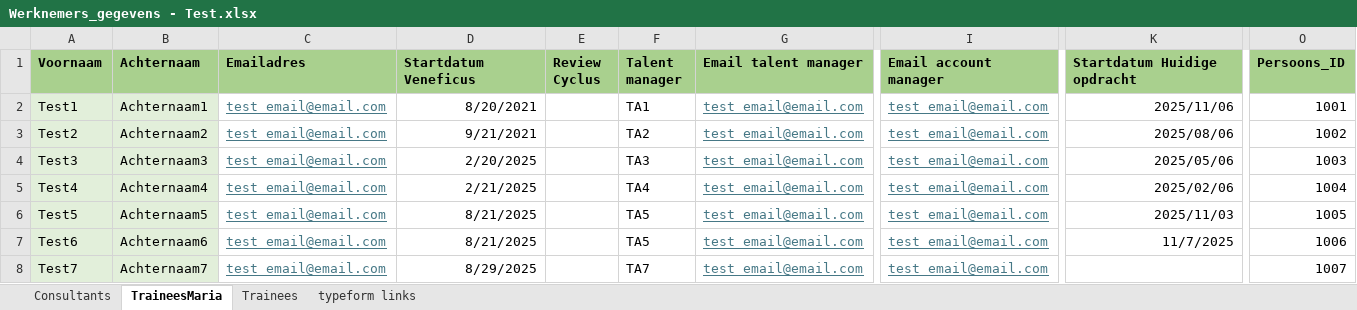
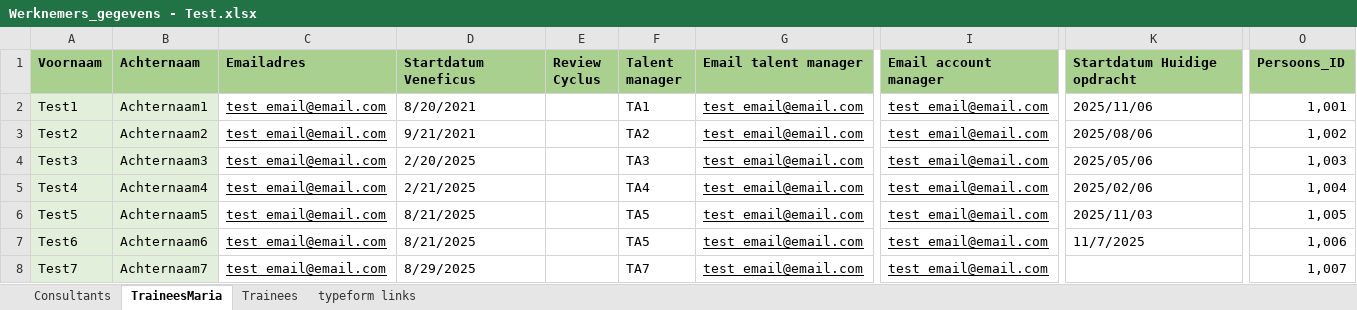
Before and after one commit to csharonc/Veneficus-projects, an Excel workbook: src/performance_dashboard/data/processed/Werknemers_gegevens - Test.xlsx, sheet TraineesMaria, drawn as a sheet; only a part is shown, gaps mark what is left out; values as stored, in another font and other column widths than the file's, no borders; table styles not drawn; the diff names each change by its address in the sheet, - before the commit and + after, or states it on an @@ line.

```diff
--- a/src/performance_dashboard/data/processed/Werknemers_gegevens - Test.xlsx (sheet TraineesMaria)
+++ b/src/performance_dashboard/data/processed/Werknemers_gegevens - Test.xlsx (sheet TraineesMaria)
-C2:C8 text colour: #467886
+C2:C8 text colour: black
-D2:D8 alignment: right
+D2:D8 alignment: left
-G2:G8 text colour: #467886
+G2:G8 text colour: black
-I2:I8 text colour: #467886
+I2:I8 text colour: black
-K2:K7 alignment: right
+K2:K7 alignment: left
-O2 (Persoons_ID): 1001
+O2 (Persoons_ID): 1,001
-O3 (Persoons_ID): 1002
+O3 (Persoons_ID): 1,002
-O4 (Persoons_ID): 1003
+O4 (Persoons_ID): 1,003
-O5 (Persoons_ID): 1004
+O5 (Persoons_ID): 1,004
-O6 (Persoons_ID): 1005
+O6 (Persoons_ID): 1,005
-O7 (Persoons_ID): 1006
+O7 (Persoons_ID): 1,006
-O8 (Persoons_ID): 1007
+O8 (Persoons_ID): 1,007
```
Also changed, not shown: sheet Trainees, sheet typeform links, sheet Consultants, 3 other files.
